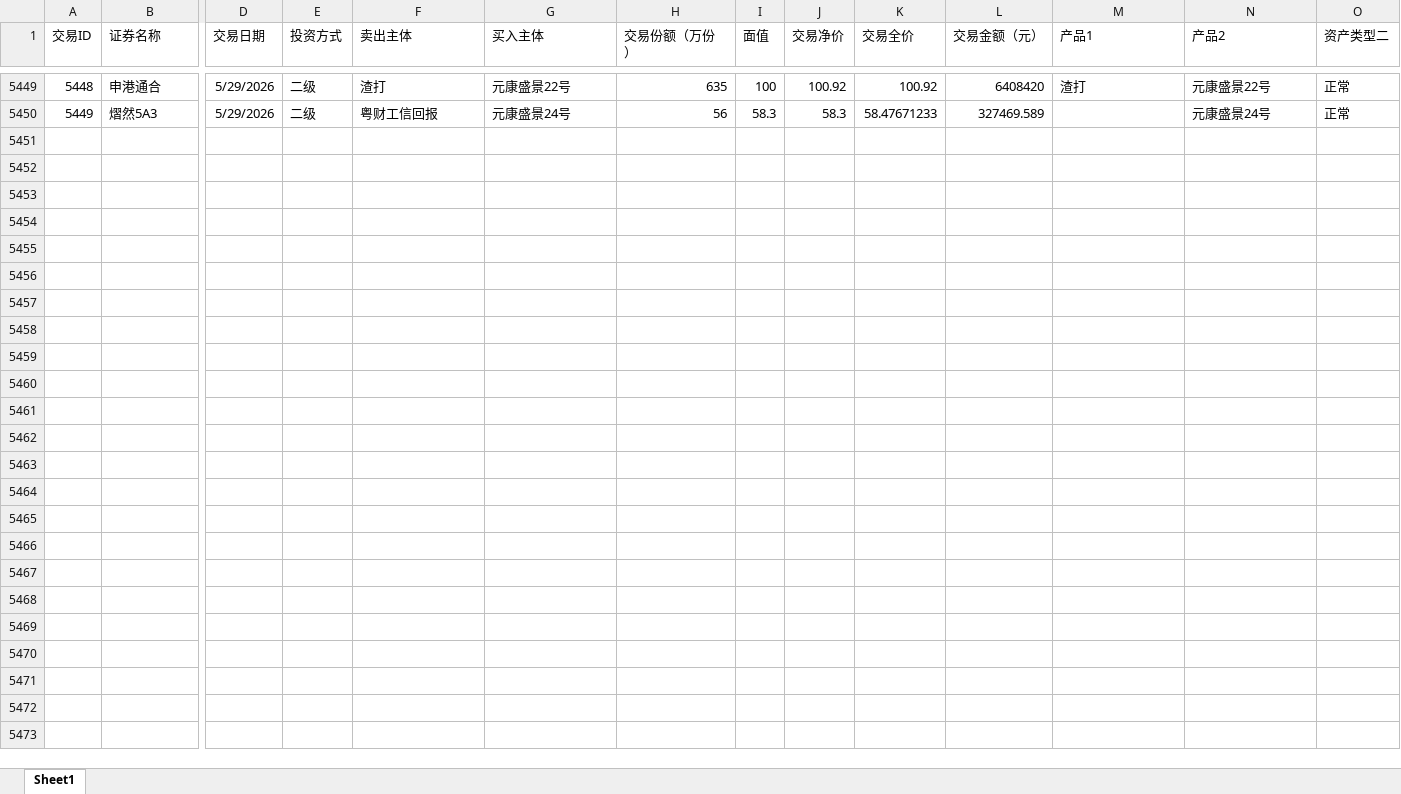
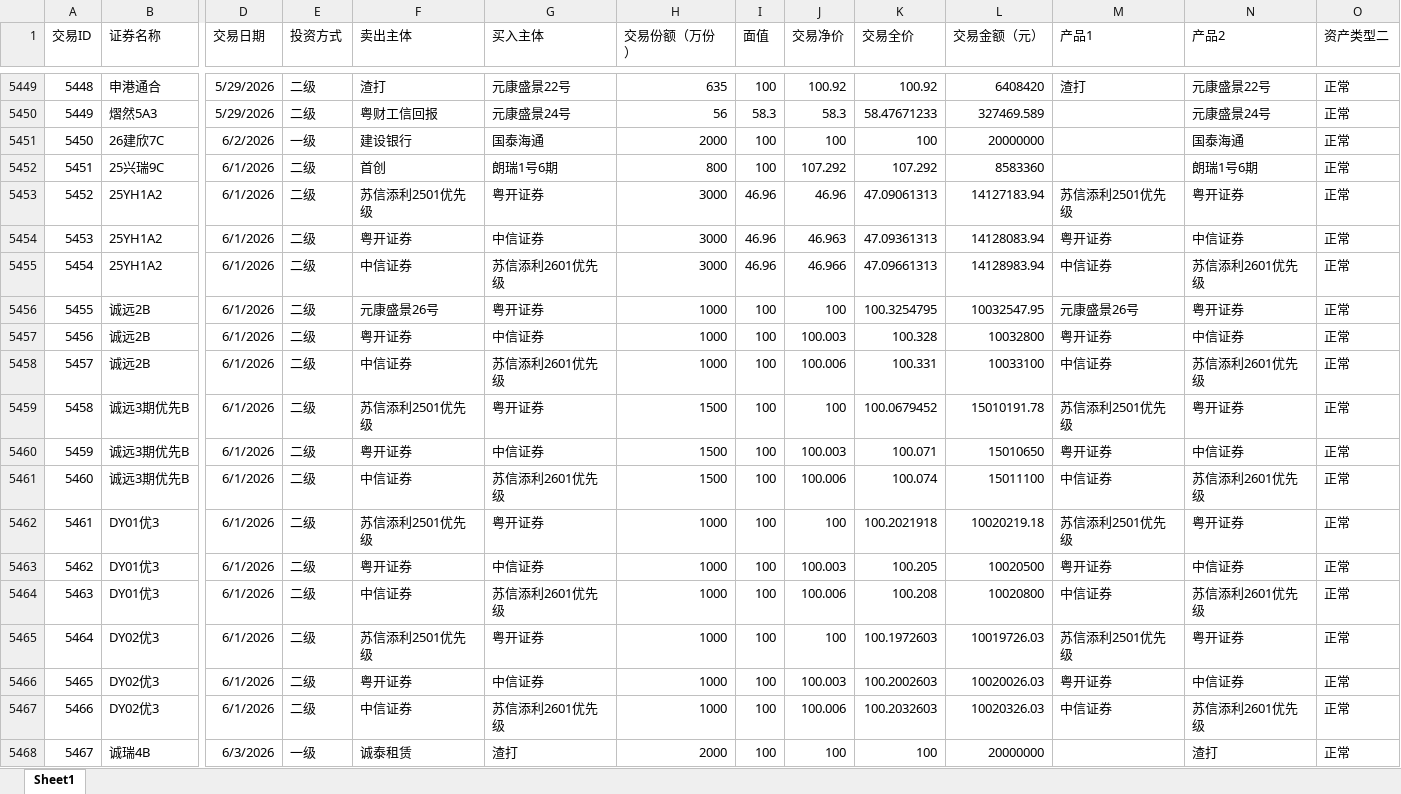
Before and after one commit to Amyamini/ABS_abs, an Excel workbook: 交易记录.xlsx, sheet Sheet1, drawn as a sheet; only a part is shown, gaps mark what is left out; values as stored, in another font and other column widths than the file's, no borders; rows hold the shown columns only; the diff covers the shown part only; the diff names each change by its address in the sheet, - before the commit and + after, or states it on an @@ line.

```diff
--- a/交易记录.xlsx (sheet Sheet1)
+++ b/交易记录.xlsx (sheet Sheet1)
+row 5451: 5450 | 26建欣7C | 6/2/2026 | 一级 | 建设银行 | 国泰海通 | 2000 | 100 | 100 | 100 | 20000000 |  | 国泰海通 | 正常
+row 5452: 5451 | 25兴瑞9C | 6/1/2026 | 二级 | 首创 | 朗瑞1号6期 | 800 | 100 | 107.292 | 107.292 | 8583360 |  | 朗瑞1号6期 | 正常
+row 5453: 5452 | 25YH1A2 | 6/1/2026 | 二级 | 苏信添利2501优先级 | 粤开证券 | 3000 | 46.96 | 46.96 | 47.09061313 | 14127183.94 | 苏信添利2501优先级 | 粤开证券 | 正常
+row 5454: 5453 | 25YH1A2 | 6/1/2026 | 二级 | 粤开证券 | 中信证券 | 3000 | 46.96 | 46.963 | 47.09361313 | 14128083.94 | 粤开证券 | 中信证券 | 正常
+row 5455: 5454 | 25YH1A2 | 6/1/2026 | 二级 | 中信证券 | 苏信添利2601优先级 | 3000 | 46.96 | 46.966 | 47.09661313 | 14128983.94 | 中信证券 | 苏信添利2601优先级 | 正常
+row 5456: 5455 | 诚远2B | 6/1/2026 | 二级 | 元康盛景26号 | 粤开证券 | 1000 | 100 | 100 | 100.3254795 | 10032547.95 | 元康盛景26号 | 粤开证券 | 正常
+row 5457: 5456 | 诚远2B | 6/1/2026 | 二级 | 粤开证券 | 中信证券 | 1000 | 100 | 100.003 | 100.328 | 10032800 | 粤开证券 | 中信证券 | 正常
+row 5458: 5457 | 诚远2B | 6/1/2026 | 二级 | 中信证券 | 苏信添利2601优先级 | 1000 | 100 | 100.006 | 100.331 | 10033100 | 中信证券 | 苏信添利2601优先级 | 正常
+row 5459: 5458 | 诚远3期优先B | 6/1/2026 | 二级 | 苏信添利2501优先级 | 粤开证券 | 1500 | 100 | 100 | 100.0679452 | 15010191.78 | 苏信添利2501优先级 | 粤开证券 | 正常
+row 5460: 5459 | 诚远3期优先B | 6/1/2026 | 二级 | 粤开证券 | 中信证券 | 1500 | 100 | 100.003 | 100.071 | 15010650 | 粤开证券 | 中信证券 | 正常
+row 5461: 5460 | 诚远3期优先B | 6/1/2026 | 二级 | 中信证券 | 苏信添利2601优先级 | 1500 | 100 | 100.006 | 100.074 | 15011100 | 中信证券 | 苏信添利2601优先级 | 正常
+row 5462: 5461 | DY01优3 | 6/1/2026 | 二级 | 苏信添利2501优先级 | 粤开证券 | 1000 | 100 | 100 | 100.2021918 | 10020219.18 | 苏信添利2501优先级 | 粤开证券 | 正常
+row 5463: 5462 | DY01优3 | 6/1/2026 | 二级 | 粤开证券 | 中信证券 | 1000 | 100 | 100.003 | 100.205 | 10020500 | 粤开证券 | 中信证券 | 正常
+row 5464: 5463 | DY01优3 | 6/1/2026 | 二级 | 中信证券 | 苏信添利2601优先级 | 1000 | 100 | 100.006 | 100.208 | 10020800 | 中信证券 | 苏信添利2601优先级 | 正常
+row 5465: 5464 | DY02优3 | 6/1/2026 | 二级 | 苏信添利2501优先级 | 粤开证券 | 1000 | 100 | 100 | 100.1972603 | 10019726.03 | 苏信添利2501优先级 | 粤开证券 | 正常
+row 5466: 5465 | DY02优3 | 6/1/2026 | 二级 | 粤开证券 | 中信证券 | 1000 | 100 | 100.003 | 100.2002603 | 10020026.03 | 粤开证券 | 中信证券 | 正常
+row 5467: 5466 | DY02优3 | 6/1/2026 | 二级 | 中信证券 | 苏信添利2601优先级 | 1000 | 100 | 100.006 | 100.2032603 | 10020326.03 | 中信证券 | 苏信添利2601优先级 | 正常
+row 5468: 5467 | 诚瑞4B | 6/3/2026 | 一级 | 诚泰租赁 | 渣打 | 2000 | 100 | 100 | 100 | 20000000 |  | 渣打 | 正常
```
Also changed, not shown: 3 added rows and 3 edited cells elsewhere in this sheet, 项目库.xlsx, 5 other files.
